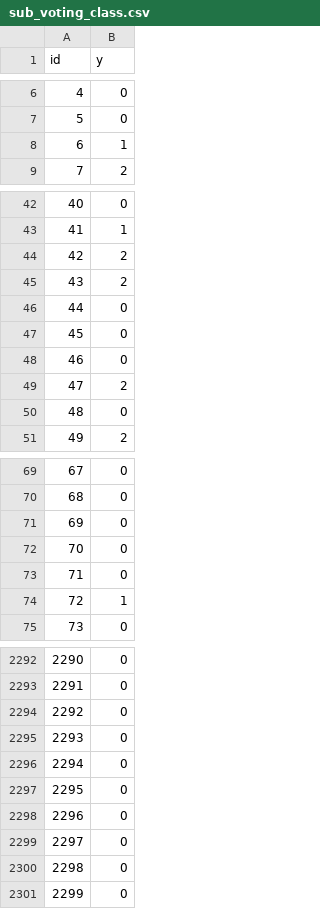
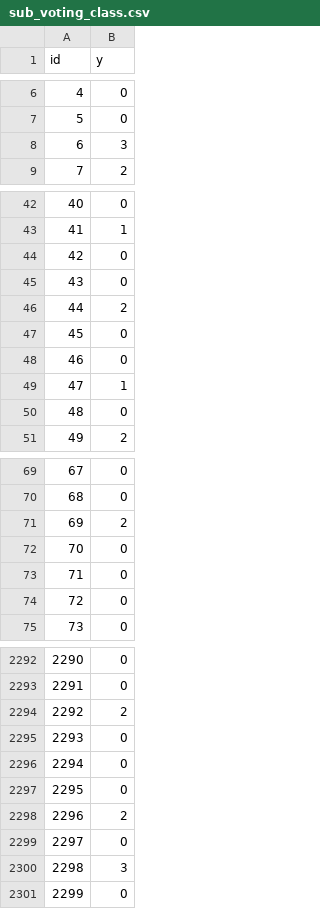
Before and after one commit to richdanis/aml, a CSV file: task2/sub_voting_class.csv, drawn as a sheet; only a part is shown, gaps mark what is left out; the diff covers the shown part only.

```diff
--- a/task2/sub_voting_class.csv
+++ b/task2/sub_voting_class.csv
@@ -7,3 +7,3 @@ id,y
 5,0
-6,1
+6,3
 7,2
@@ -43,8 +43,8 @@ id,y
 41,1
-42,2
-43,2
-44,0
+42,0
+43,0
+44,2
 45,0
 46,0
-47,2
+47,1
 48,0
@@ -70,6 +70,6 @@ id,y
 68,0
-69,0
+69,2
 70,0
 71,0
-72,1
+72,0
 73,0
@@ -2293,3 +2293,3 @@ id,y
 2291,0
-2292,0
+2292,2
 2293,0
@@ -2297,5 +2297,5 @@ id,y
 2295,0
-2296,0
+2296,2
 2297,0
-2298,0
+2298,3
 2299,0
```
Also changed, not shown: 101 edited cells elsewhere in this file, 4 other files.
